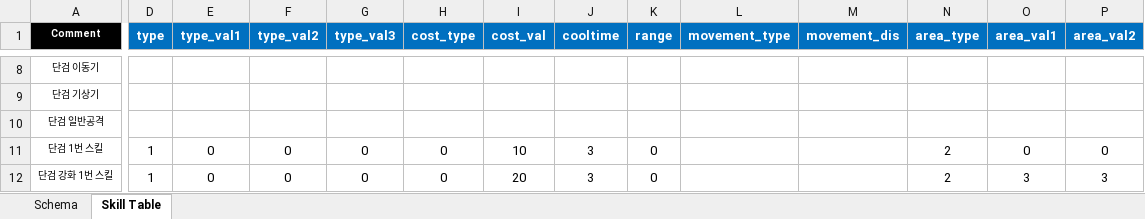
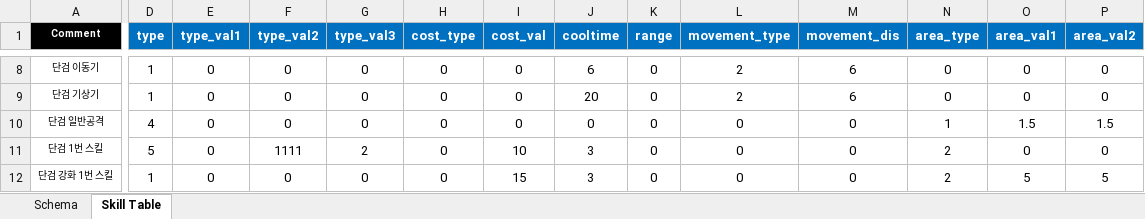
Before and after one commit to hjs0913/GameDesign, an Excel workbook: 액션&경영 RPG/데이터테이블/리트루기아_스킬테이블.xlsx, sheet Skill Table, drawn as a sheet; only a part is shown, gaps mark what is left out; values as stored, in another font and other column widths than the file's, no borders; the diff covers the shown part only; the diff names each change by its address in the sheet, - before the commit and + after, or states it on an @@ line.

```diff
--- a/액션&경영 RPG/데이터테이블/리트루기아_스킬테이블.xlsx (sheet Skill Table)
+++ b/액션&경영 RPG/데이터테이블/리트루기아_스킬테이블.xlsx (sheet Skill Table)
-D8:D9 (type): (empty)
+D8:D9 (type): 1
-E8:E10 (type_val1): (empty)
+E8:E10 (type_val1): 0
-F8:F10 (type_val2): (empty)
+F8:F10 (type_val2): 0
-G8:G10 (type_val3): (empty)
+G8:G10 (type_val3): 0
-H8:H10 (cost_type): (empty)
+H8:H10 (cost_type): 0
-I8:I10 (cost_val): (empty)
+I8:I10 (cost_val): 0
-J8 (cooltime): (empty)
+J8 (cooltime): 6
-K8:K10 (range): (empty)
+K8:K10 (range): 0
-L8:L9 (movement_type): (empty)
+L8:L9 (movement_type): 2
-M8:M9 (movement_dis): (empty)
+M8:M9 (movement_dis): 6
-N8:N9 (area_type): (empty)
+N8:N9 (area_type): 0
-O8:O9 (area_val1): (empty)
+O8:O9 (area_val1): 0
-P8:P9 (area_val2): (empty)
+P8:P9 (area_val2): 0
-J9 (cooltime): (empty)
+J9 (cooltime): 20
-D10 (type): (empty)
+D10 (type): 4
-J10 (cooltime): (empty)
+J10 (cooltime): 0
-L10:L12 (movement_type): (empty)
+L10:L12 (movement_type): 0
-M10:M12 (movement_dis): (empty)
+M10:M12 (movement_dis): 0
-N10 (area_type): (empty)
+N10 (area_type): 1
-O10 (area_val1): (empty)
+O10 (area_val1): 1.5
-P10 (area_val2): (empty)
+P10 (area_val2): 1.5
-D11 (type): 1
+D11 (type): 5
-F11 (type_val2): 0
+F11 (type_val2): 1111
-G11 (type_val3): 0
+G11 (type_val3): 2
-I12 (cost_val): 20
+I12 (cost_val): 15
-O12 (area_val1): 3
+O12 (area_val1): 5
-P12 (area_val2): 3
+P12 (area_val2): 5
```
Also changed, not shown: 16 added rows and 132 edited cells elsewhere in this sheet, sheet Schema.
